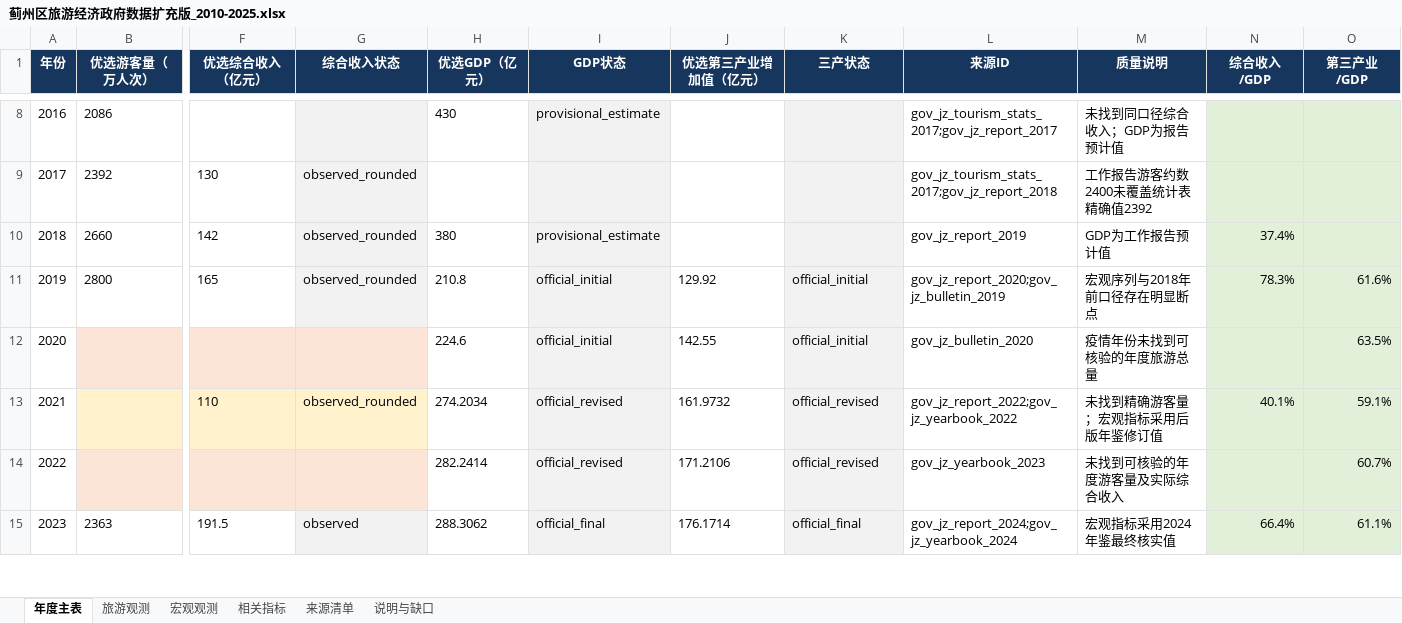
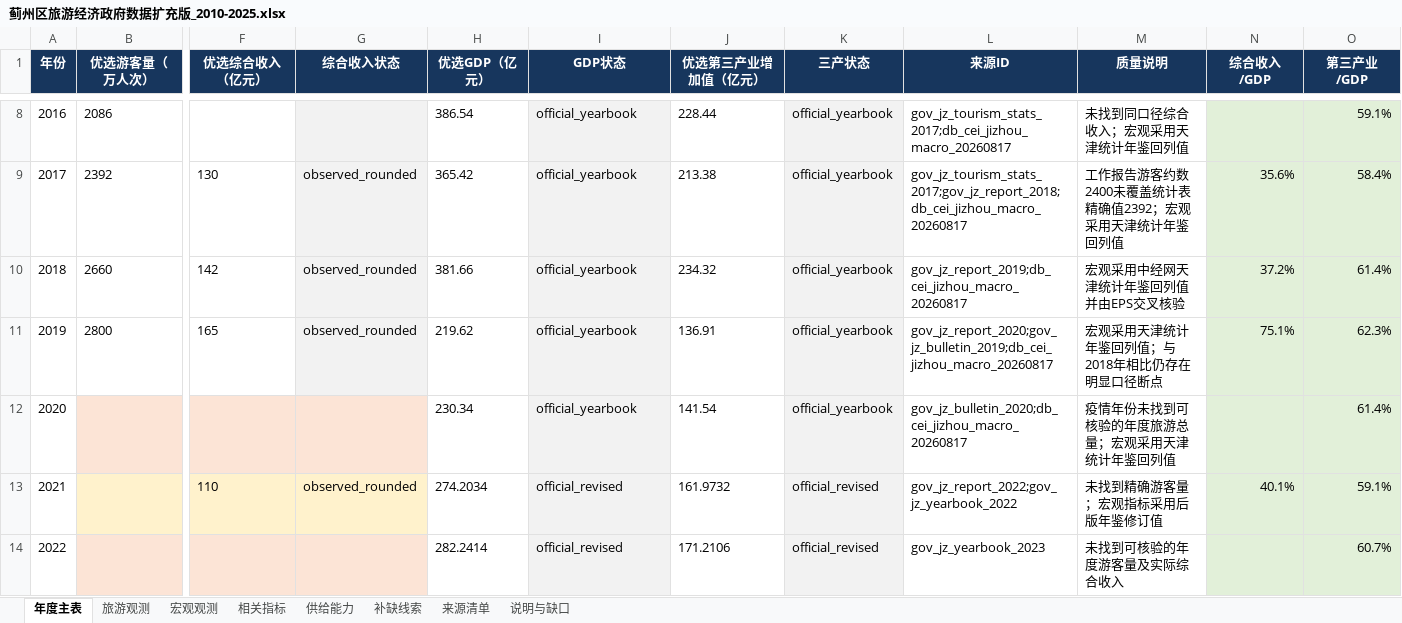
Before and after one commit to vegetarianwolf/ShuXueJianMo_2026_8, an Excel workbook: outputs/01a00dfa-9be0-7871-990a-d6863466c203/蓟州区旅游经济政府数据扩充版_2010-2025.xlsx, sheet 年度主表, drawn as a sheet; only a part is shown, gaps mark what is left out; the shorter side is filled out with more unchanged rows; values as stored, in another font and other column widths than the file's, no borders; the diff covers the shown part only; the diff names each change by its address in the sheet, - before the commit and + after, or states it on an @@ line.

```diff
--- a/outputs/01a00dfa-9be0-7871-990a-d6863466c203/蓟州区旅游经济政府数据扩充版_2010-2025.xlsx (sheet 年度主表)
+++ b/outputs/01a00dfa-9be0-7871-990a-d6863466c203/蓟州区旅游经济政府数据扩充版_2010-2025.xlsx (sheet 年度主表)
+sheet tab: 供给能力
+sheet tab: 补缺线索
-H8 (优选GDP（亿元）): 430
+H8 (优选GDP（亿元）): 386.54
-I8 (GDP状态): provisional_estimate
+I8 (GDP状态): official_yearbook
-J8 (优选第三产业增加值（亿元）): (empty)
+J8 (优选第三产业增加值（亿元）): 228.44
-K8:K10 (三产状态): (empty)
+K8:K10 (三产状态): official_yearbook
-L8 (来源ID): gov_jz_tourism_stats_2017;gov_jz_report_2017
+L8 (来源ID): gov_jz_tourism_stats_2017;db_cei_jizhou_macro_20260817
-M8 (质量说明): 未找到同口径综合收入；GDP为报告预计值
+M8 (质量说明): 未找到同口径综合收入；宏观采用天津统计年鉴回列值
-O8 (第三产业/GDP): (empty)
+O8 (第三产业/GDP): 59.1%
-H9 (优选GDP（亿元）): (empty)
+H9 (优选GDP（亿元）): 365.42
-I9 (GDP状态): (empty)
+I9 (GDP状态): official_yearbook
-J9 (优选第三产业增加值（亿元）): (empty)
+J9 (优选第三产业增加值（亿元）): 213.38
-L9 (来源ID): gov_jz_tourism_stats_2017;gov_jz_report_2018
+L9 (来源ID): gov_jz_tourism_stats_2017;gov_jz_report_2018;db_cei_jizhou_macro_20260817
-M9 (质量说明): 工作报告游客约数2400未覆盖统计表精确值2392
+M9 (质量说明): 工作报告游客约数2400未覆盖统计表精确值2392；宏观采用天津统计年鉴回列值
-N9 (综合收入/GDP): (empty)
+N9 (综合收入/GDP): 35.6%
-O9 (第三产业/GDP): (empty)
+O9 (第三产业/GDP): 58.4%
-H10 (优选GDP（亿元）): 380
+H10 (优选GDP（亿元）): 381.66
-I10 (GDP状态): provisional_estimate
+I10 (GDP状态): official_yearbook
-J10 (优选第三产业增加值（亿元）): (empty)
+J10 (优选第三产业增加值（亿元）): 234.32
-L10 (来源ID): gov_jz_report_2019
+L10 (来源ID): gov_jz_report_2019;db_cei_jizhou_macro_20260817
-M10 (质量说明): GDP为工作报告预计值
+M10 (质量说明): 宏观采用中经网天津统计年鉴回列值并由EPS交叉核验
-N10 (综合收入/GDP): 37.4%
+N10 (综合收入/GDP): 37.2%
-O10 (第三产业/GDP): (empty)
+O10 (第三产业/GDP): 61.4%
-H11 (优选GDP（亿元）): 210.8
+H11 (优选GDP（亿元）): 219.62
-I11:I12 (GDP状态): official_initial
+I11:I12 (GDP状态): official_yearbook
-J11 (优选第三产业增加值（亿元）): 129.92
+J11 (优选第三产业增加值（亿元）): 136.91
-K11:K12 (三产状态): official_initial
+K11:K12 (三产状态): official_yearbook
-L11 (来源ID): gov_jz_report_2020;gov_jz_bulletin_2019
+L11 (来源ID): gov_jz_report_2020;gov_jz_bulletin_2019;db_cei_jizhou_macro_20260817
-M11 (质量说明): 宏观序列与2018年前口径存在明显断点
+M11 (质量说明): 宏观采用天津统计年鉴回列值；与2018年相比仍存在明显口径断点
-N11 (综合收入/GDP): 78.3%
+N11 (综合收入/GDP): 75.1%
-O11 (第三产业/GDP): 61.6%
+O11 (第三产业/GDP): 62.3%
-H12 (优选GDP（亿元）): 224.6
+H12 (优选GDP（亿元）): 230.34
-J12 (优选第三产业增加值（亿元）): 142.55
+J12 (优选第三产业增加值（亿元）): 141.54
-L12 (来源ID): gov_jz_bulletin_2020
+L12 (来源ID): gov_jz_bulletin_2020;db_cei_jizhou_macro_20260817
-M12 (质量说明): 疫情年份未找到可核验的年度旅游总量
+M12 (质量说明): 疫情年份未找到可核验的年度旅游总量；宏观采用天津统计年鉴回列值
-O12 (第三产业/GDP): 63.5%
+O12 (第三产业/GDP): 61.4%
```
Also changed, not shown: 31 edited cells elsewhere in this sheet, sheet 宏观观测, sheet 相关指标, sheet 说明与缺口, sheet 来源清单, 20 other files.
